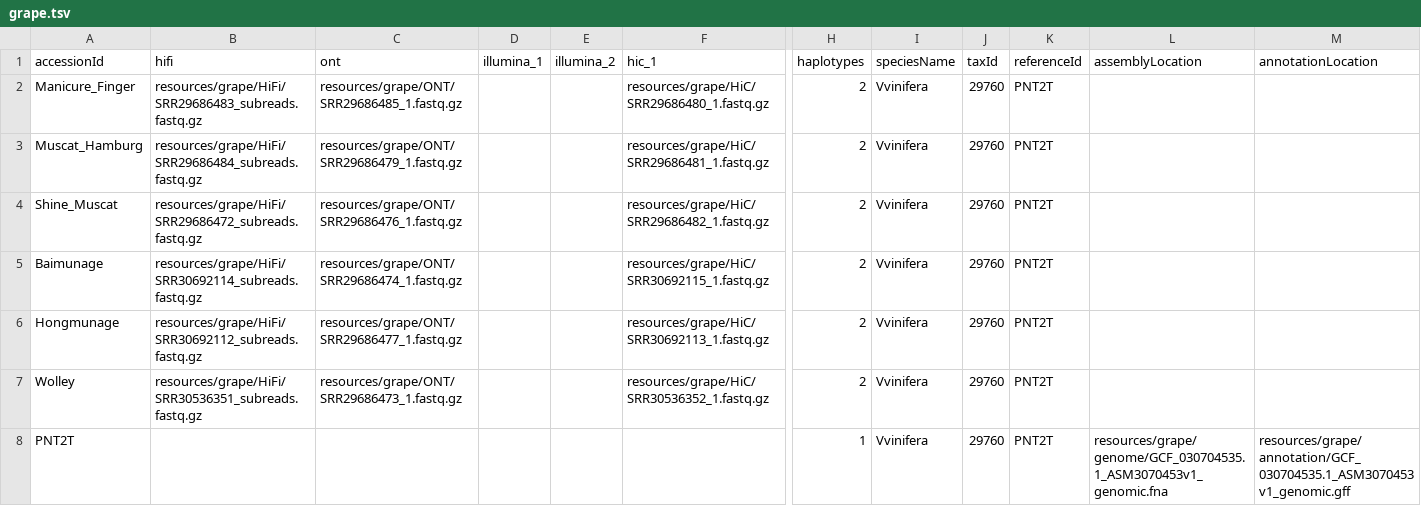
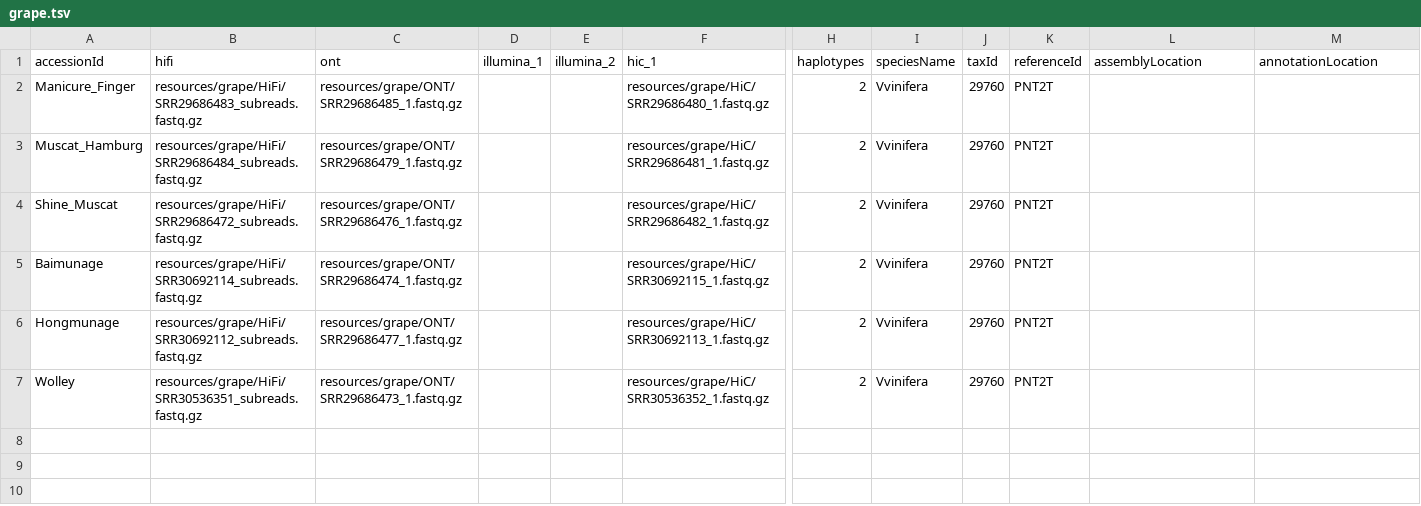
Before and after one commit to dirkjanvw/MoGAAAP, a TSV file: MoGAAAP/config/examples/grape.tsv, drawn as a sheet; only a part is shown, gaps mark what is left out; rows hold the shown columns only; the diff names each change by its address in the sheet, - before the commit and + after, or states it on an @@ line.

Commit message:
fix the example configuration files for the use cases

```diff
--- a/MoGAAAP/config/examples/grape.tsv
+++ b/MoGAAAP/config/examples/grape.tsv
-row 8: PNT2T |  |  |  |  |  | 1 | Vvinifera | 29760 | PNT2T | resources/grape/genome/GCF_030704535.1_ASM3070453v1_genomic.fna | resources/grape/annotation/GCF_030704535.1_ASM3070453v1_genomic.gff
```
Also changed, not shown: MoGAAAP/config/examples/human.tsv, 1 other file.
